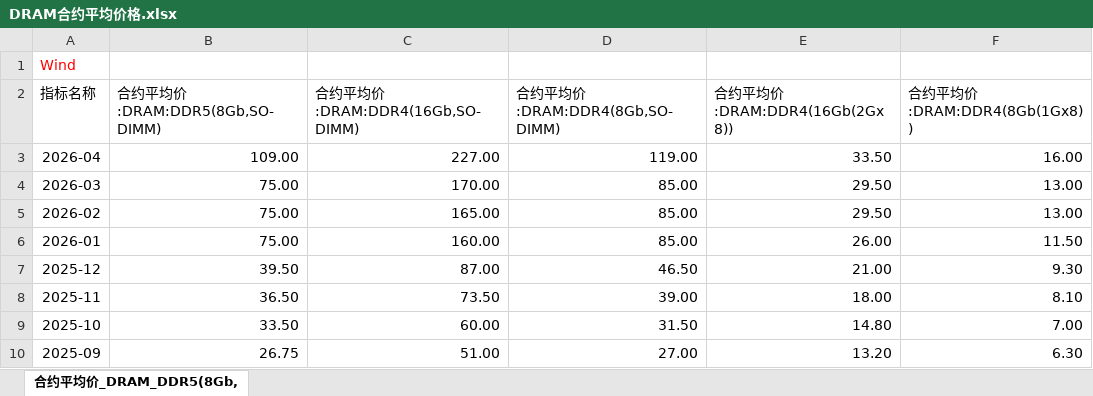
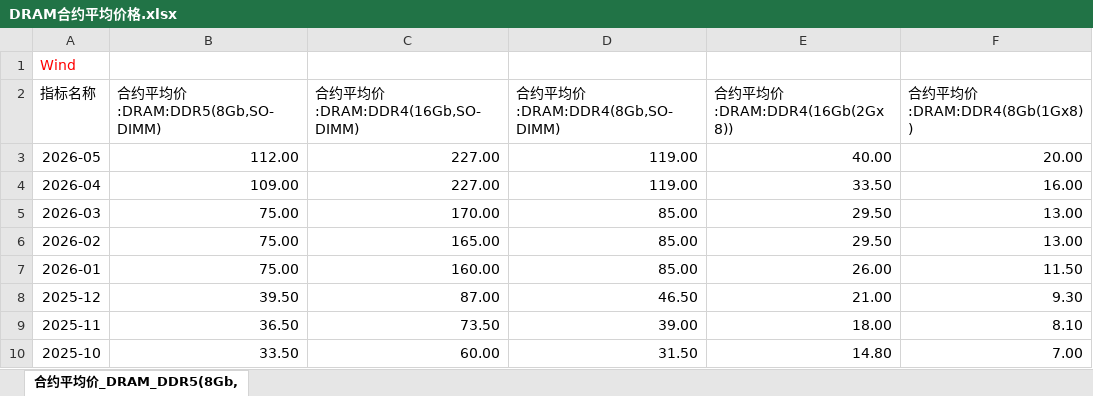
Before and after one commit to Jareddeng/memory-visualization-dashboard, an Excel workbook: edb_data/DRAM合约平均价格.xlsx, sheet 合约平均价_DRAM_DDR5(8Gb,, drawn as a sheet; only a part is shown; the shorter side is filled out with more unchanged rows; values as stored, in another font and other column widths than the file's, no borders; the diff names each change by its address in the sheet, - before the commit and + after, or states it on an @@ line.

```diff
--- a/edb_data/DRAM合约平均价格.xlsx (sheet 合约平均价_DRAM_DDR5(8Gb,)
+++ b/edb_data/DRAM合约平均价格.xlsx (sheet 合约平均价_DRAM_DDR5(8Gb,)
+row 3: 2026-05 | 112.00 | 227.00 | 119.00 | 40.00 | 20.00
```
Also changed, not shown: edb_data/DRAM价格每日数据更新.xlsx, edb_data/NAND合约平均价格.xlsx, 5 other files.
